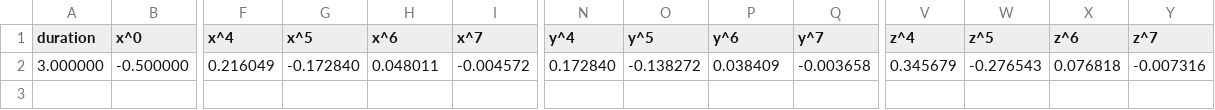
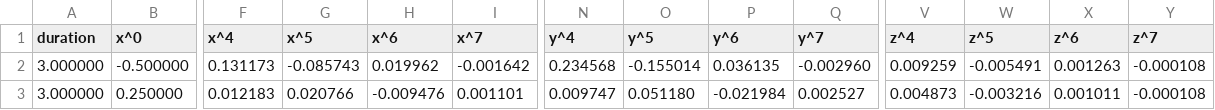
Before and after one commit to qy017/Tu-e-logo, a CSV file: T_6.csv, drawn as a sheet; only a part is shown, gaps mark what is left out; rows hold the shown columns only; the diff names each change by its address in the sheet, - before the commit and + after, or states it on an @@ line.

Commit message:
Update T_6.csv

```diff
--- a/T_6.csv
+++ b/T_6.csv
-F2 (x^4): 0.216049
+F2 (x^4): 0.131173
-G2 (x^5): -0.172840
+G2 (x^5): -0.085743
-H2 (x^6): 0.048011
+H2 (x^6): 0.019962
-I2 (x^7): -0.004572
+I2 (x^7): -0.001642
-N2 (y^4): 0.172840
+N2 (y^4): 0.234568
-O2 (y^5): -0.138272
+O2 (y^5): -0.155014
-P2 (y^6): 0.038409
+P2 (y^6): 0.036135
-Q2 (y^7): -0.003658
+Q2 (y^7): -0.002960
-V2 (z^4): 0.345679
+V2 (z^4): 0.009259
-W2 (z^5): -0.276543
+W2 (z^5): -0.005491
-X2 (z^6): 0.076818
+X2 (z^6): 0.001263
-Y2 (z^7): -0.007316
+Y2 (z^7): -0.000108
+row 3: 3.000000 | 0.250000 | 0.012183 | 0.020766 | -0.009476 | 0.001101 | 0.009747 | 0.051180 | -0.021984 | 0.002527 | 0.004873 | -0.003216 | 0.001011 | -0.000108
```
